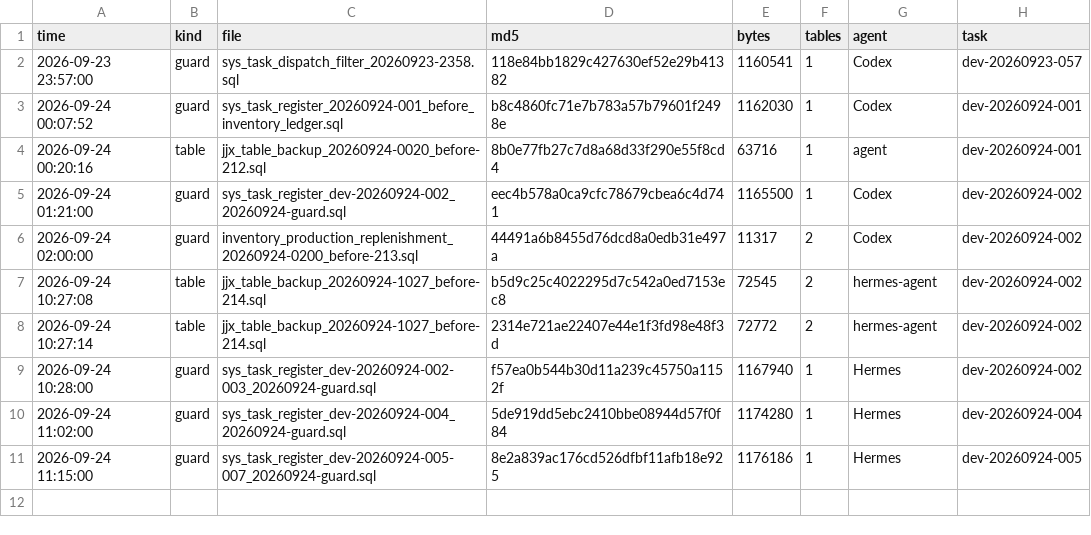
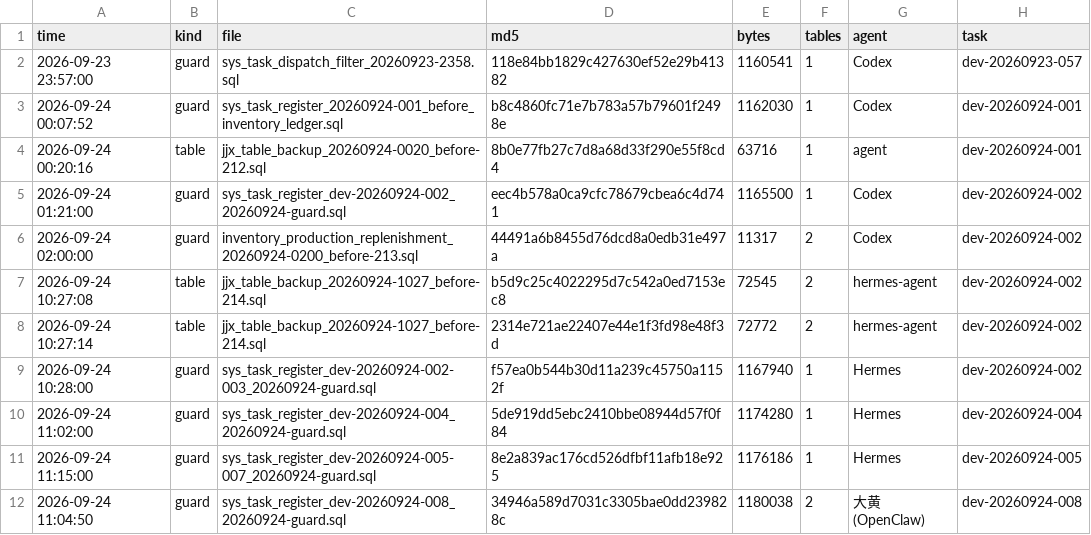
Before and after one commit to HelloLeoLyn/jjx, a TSV file: jjx-docs/sql/backups/backup-index.tsv, drawn as a sheet.

```diff
--- a/jjx-docs/sql/backups/backup-index.tsv
+++ b/jjx-docs/sql/backups/backup-index.tsv
@@ -11 +11,2 @@ time	kind	file	md5	bytes	tables	agent	task
 2026-09-24 11:15:00	guard	sys_task_register_dev-20260924-005-007_20260924-guard.sql	8e2a839ac176cd526dfbf11afb18e925	1176186	1	Hermes	dev-20260924-005
+2026-09-24 11:04:50	guard	sys_task_register_dev-20260924-008_20260924-guard.sql	34946a589d7031c3305bae0dd239828c	1180038	2	大黄(OpenClaw)	dev-20260924-008
```
Also changed, not shown: 2 other files.
